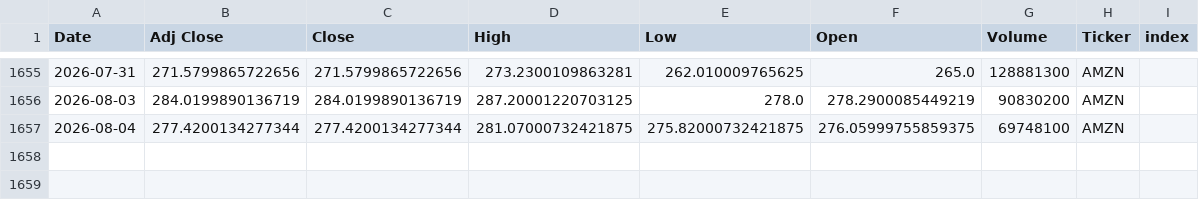
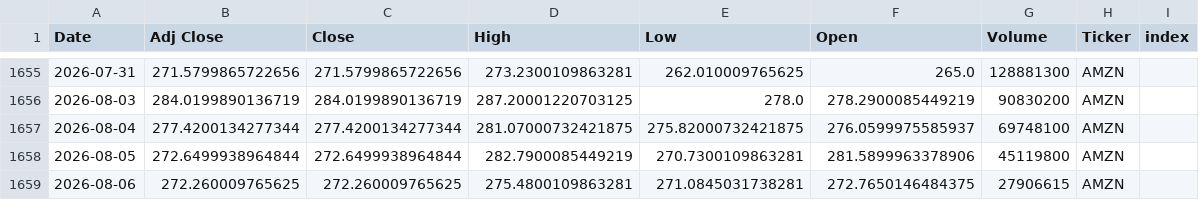
Before and after one commit to Youssef-3Joe/Stock-Market-Analysis, a CSV file: AMZN.csv, drawn as a sheet; only a part is shown, gaps mark what is left out.

```diff
--- a/AMZN.csv
+++ b/AMZN.csv
@@ -1656,2 +1656,4 @@ Date,Adj Close,Close,High,Low,Open,Volume,Ticker,index
 2026-08-03,284.0199890136719,284.0199890136719,287.20001220703125,278.0,278.2900085449219,90830200,AMZN,
-2026-08-04,277.4200134277344,277.4200134277344,281.07000732421875,275.82000732421875,276.05999755859375,69748100,AMZN,
+2026-08-04,277.4200134277344,277.4200134277344,281.07000732421875,275.82000732421875,276.0599975585937,69748100,AMZN,
+2026-08-05,272.6499938964844,272.6499938964844,282.7900085449219,270.7300109863281,281.5899963378906,45119800,AMZN,
+2026-08-06,272.260009765625,272.260009765625,275.4800109863281,271.0845031738281,272.7650146484375,27906615,AMZN,
```
Also changed, not shown: AAPL.csv, MSFT.csv, 5 other files.
